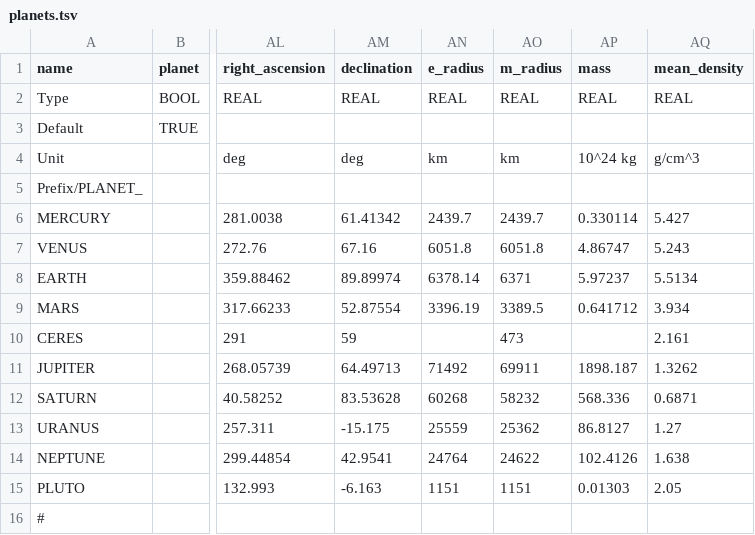
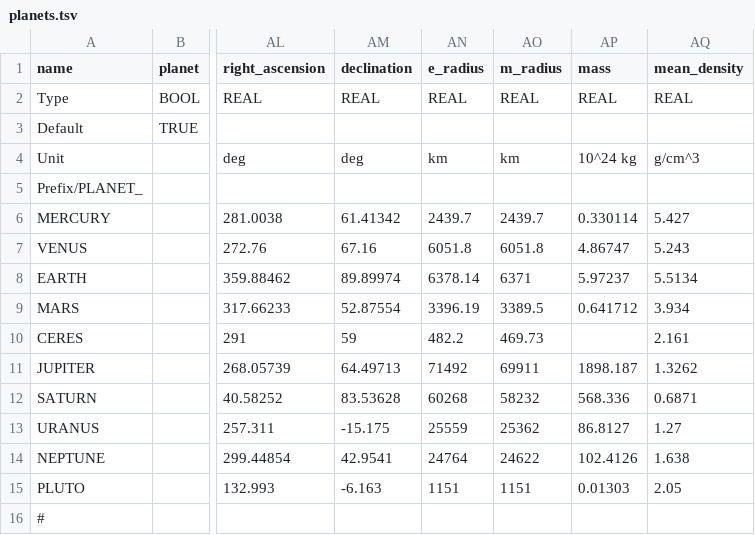
Before and after one commit to ivoyager/ivoyager, a TSV file: data/solar_system/planets.tsv, drawn as a sheet; only a part is shown, gaps mark what is left out; the diff names each change by its address in the sheet, - before the commit and + after, or states it on an @@ line.

```diff
--- a/data/solar_system/planets.tsv
+++ b/data/solar_system/planets.tsv
-AN10 (e_radius): (empty)
+AN10 (e_radius): 482.2
-AO10 (m_radius): 473
+AO10 (m_radius): 469.73
```
Also changed, not shown: data/solar_system/asset_adjustments.tsv, 5 other files.
